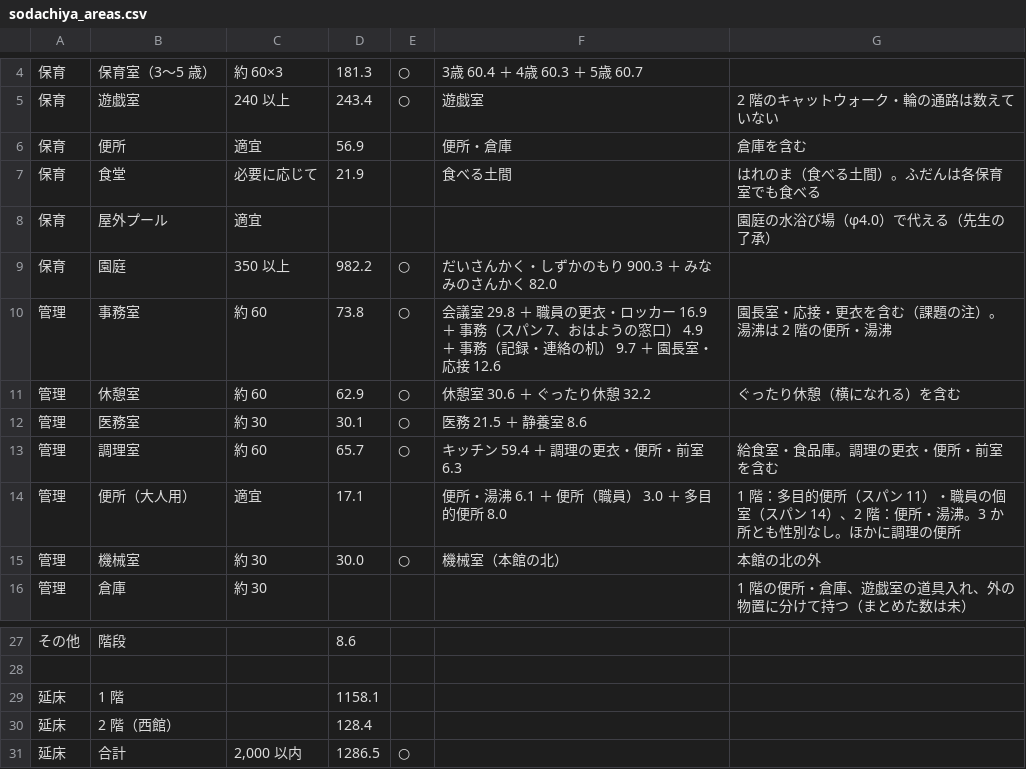
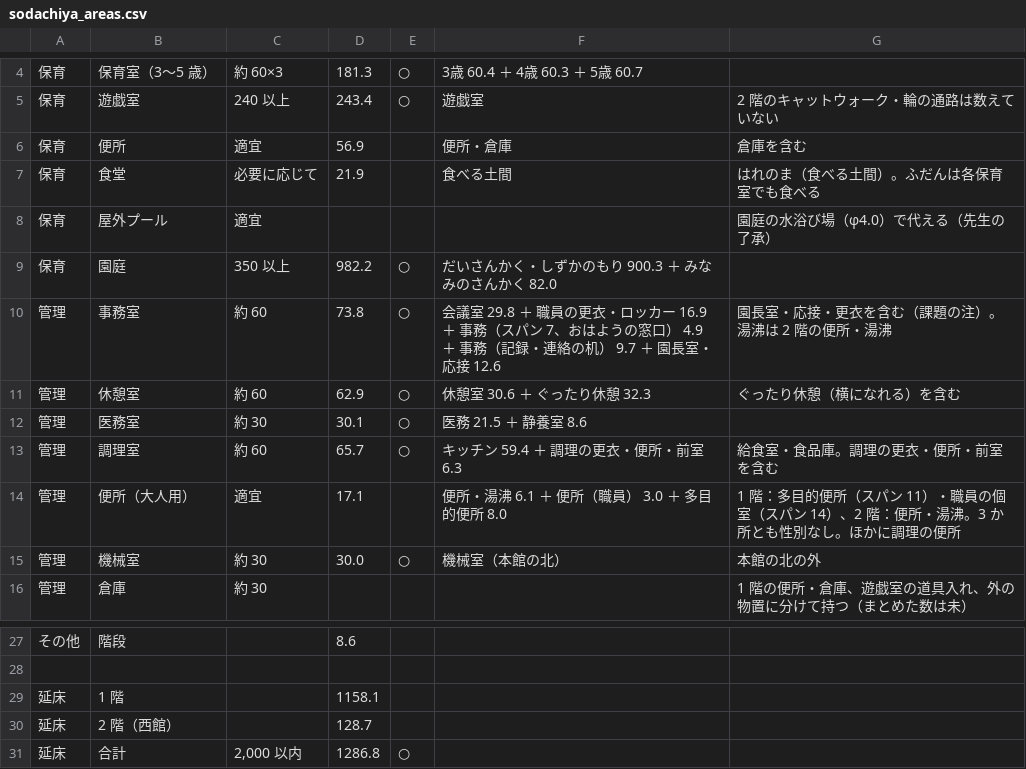
Before and after one commit to kidayasuo/atelier, a CSV file: sodachiya/model/drawings/sodachiya_areas.csv, drawn as a sheet; only a part is shown, gaps mark what is left out.

```diff
--- a/sodachiya/model/drawings/sodachiya_areas.csv
+++ b/sodachiya/model/drawings/sodachiya_areas.csv
@@ -10,3 +10,3 @@
 管理,事務室,約 60,73.8,○,会議室 29.8 ＋ 職員の更衣・ロッカー 16.9 ＋ 事務（スパン 7、おはようの窓口） 4.9 ＋ 事務（記録・連絡の机） 9.7 ＋ 園長室・応接 12.6,園長室・応接・更衣を含む（課題の注）。湯沸は 2 階の便所・湯沸
-管理,休憩室,約 60,62.9,○,休憩室 30.6 ＋ ぐったり休憩 32.2,ぐったり休憩（横になれる）を含む
+管理,休憩室,約 60,62.9,○,休憩室 30.6 ＋ ぐったり休憩 32.3,ぐったり休憩（横になれる）を含む
 管理,医務室,約 30,30.1,○,医務 21.5 ＋ 静養室 8.6,
@@ -29,3 +29,3 @@
 延床,1 階,,1158.1
-延床,2 階（西館）,,128.4
-延床,合計,"2,000 以内",1286.5,○
+延床,2 階（西館）,,128.7
+延床,合計,"2,000 以内",1286.8,○
```
Also changed, not shown: 21 other files.
